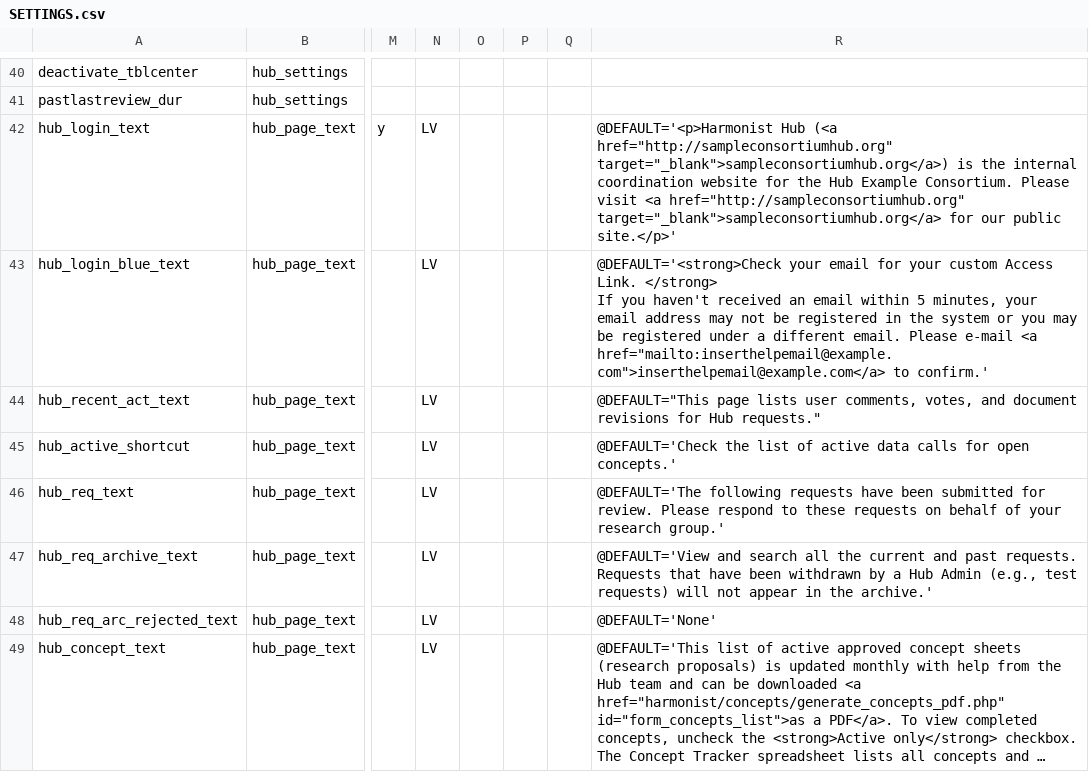
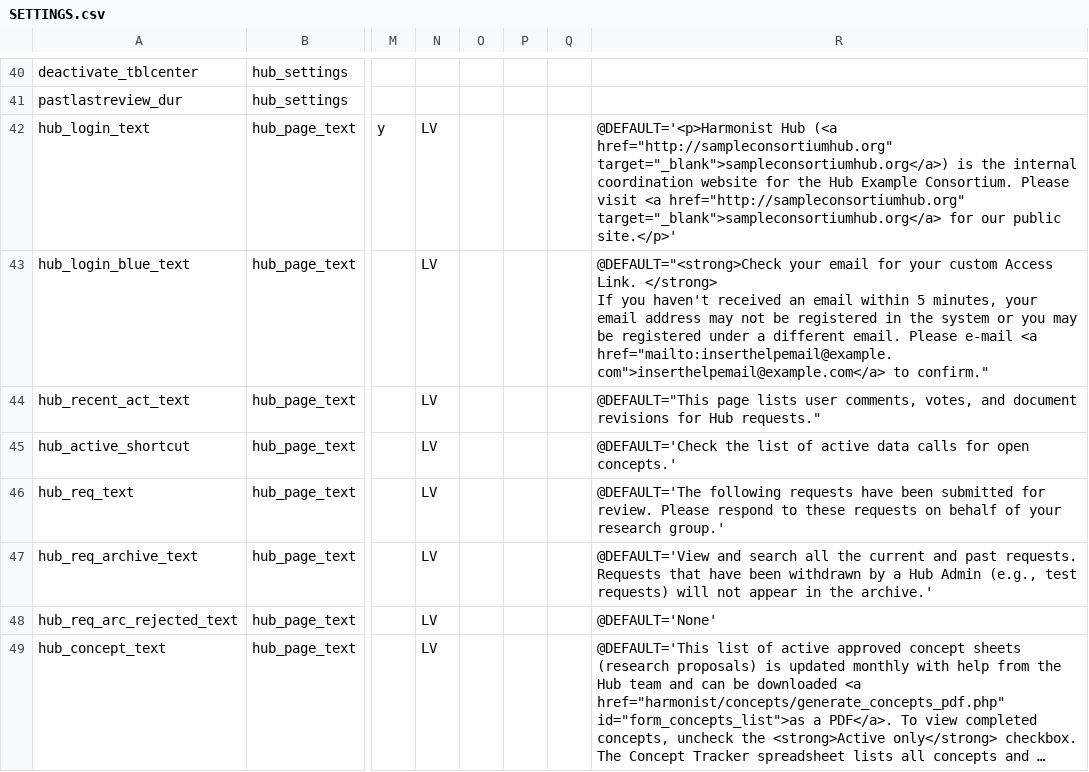
Before and after one commit to vanderbilt-redcap/harmonist-hub, a CSV file: csv/SETTINGS.csv, drawn as a sheet; only a part is shown, gaps mark what is left out; long unchanged cells end in …; ↵ is a line break in a cell; the diff names each change by its address in the sheet, - before the commit and + after, or states it on an @@ line.

Commit message:
SETTINGS csv file updated

```diff
--- a/csv/SETTINGS.csv
+++ b/csv/SETTINGS.csv
-R43: @DEFAULT='<strong>Check your email for your custom Access Link. </strong> ↵ If you haven't received an email within 5 minutes, your email address may not be registered in the system or you may be registered under a different email. Please e-mail <a href="mailto:inserthelpemail@example.com">inserthelpemail@example.com</a> to confirm.'
+R43: @DEFAULT="<strong>Check your email for your custom Access Link. </strong> ↵ If you haven't received an email within 5 minutes, your email address may not be registered in the system or you may be registered under a different email. Please e-mail <a href="mailto:inserthelpemail@example.com">inserthelpemail@example.com</a> to confirm."
```
